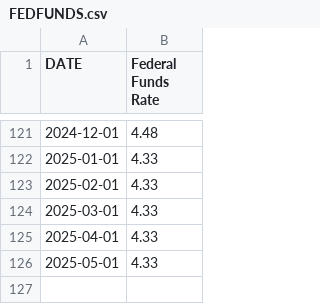
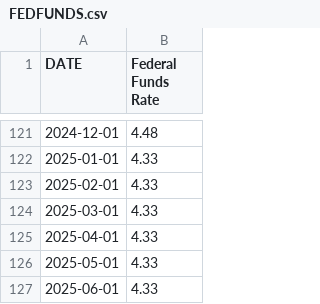
Before and after one commit to marcoandresv/sp500, a CSV file: data/economic_indicators/FEDFUNDS.csv, drawn as a sheet; only a part is shown, gaps mark what is left out; the diff names each change by its address in the sheet, - before the commit and + after, or states it on an @@ line.

```diff
--- a/data/economic_indicators/FEDFUNDS.csv
+++ b/data/economic_indicators/FEDFUNDS.csv
+row 127: 2025-06-01 | 4.33
```
Also changed, not shown: data/SP500.csv, data/economic_indicators/GS10.csv, 3 other files.
